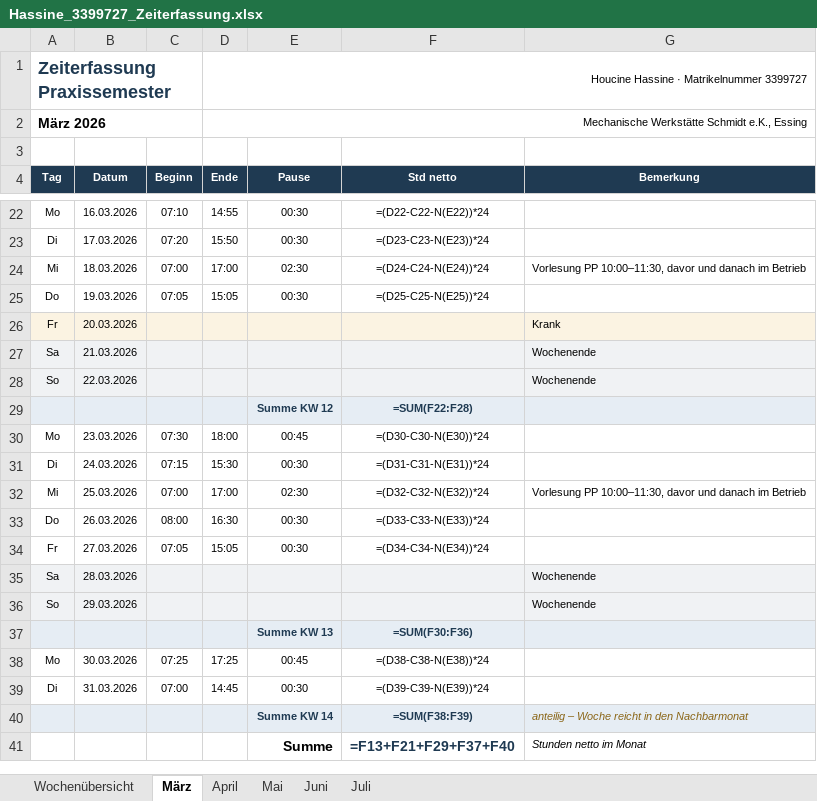
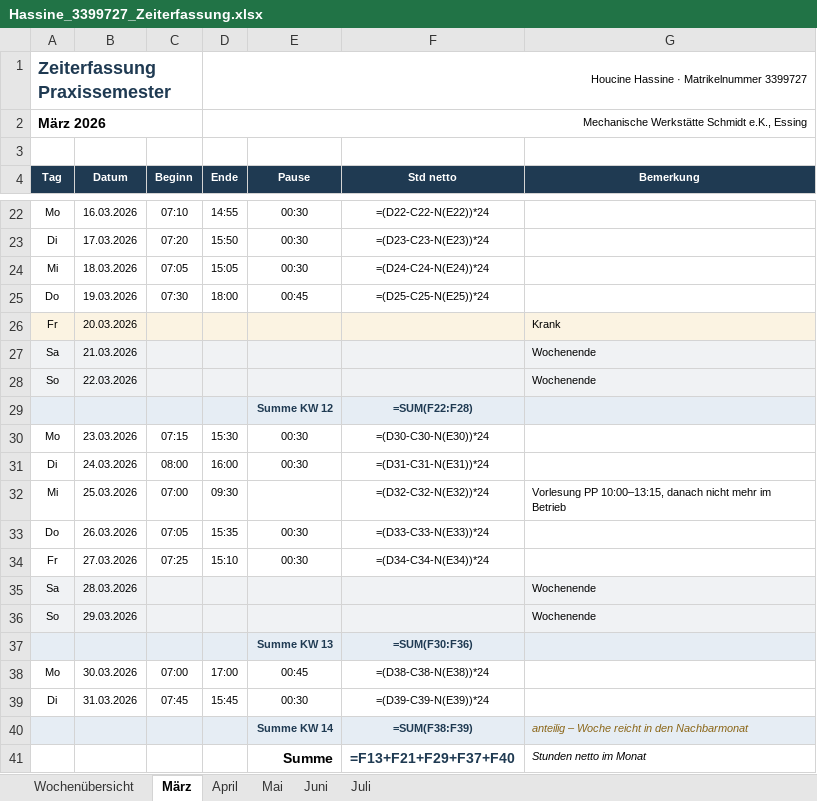
Before and after one commit to houcinehassine/Praxissemester, an Excel workbook: hochschule/Hassine_3399727_Zeiterfassung.xlsx, sheet März, drawn as a sheet; only a part is shown, gaps mark what is left out; values as stored, in another font and other column widths than the file's, no borders; formulas without a stored value are shown as written; the diff names each change by its address in the sheet, - before the commit and + after, or states it on an @@ line.

```diff
--- a/hochschule/Hassine_3399727_Zeiterfassung.xlsx (sheet März)
+++ b/hochschule/Hassine_3399727_Zeiterfassung.xlsx (sheet März)
-C24 (Beginn): 07:00
+C24 (Beginn): 07:05
-D24 (Ende): 17:00
+D24 (Ende): 15:05
-E24 (Pause): 02:30
+E24 (Pause): 00:30
-G24 (Bemerkung): Vorlesung PP 10:00–11:30, davor und danach im Betrieb
+G24 (Bemerkung): (empty)
-C25 (Beginn): 07:05
+C25 (Beginn): 07:30
-D25 (Ende): 15:05
+D25 (Ende): 18:00
-E25 (Pause): 00:30
+E25 (Pause): 00:45
-C30 (Beginn): 07:30
+C30 (Beginn): 07:15
-D30 (Ende): 18:00
+D30 (Ende): 15:30
-E30 (Pause): 00:45
+E30 (Pause): 00:30
-C31 (Beginn): 07:15
+C31 (Beginn): 08:00
-D31 (Ende): 15:30
+D31 (Ende): 16:00
-D32 (Ende): 17:00
+D32 (Ende): 09:30
-E32 (Pause): 02:30
+E32 (Pause): (empty)
-G32 (Bemerkung): Vorlesung PP 10:00–11:30, davor und danach im Betrieb
+G32 (Bemerkung): Vorlesung PP 10:00–13:15, danach nicht mehr im Betrieb
-C33 (Beginn): 08:00
+C33 (Beginn): 07:05
-D33 (Ende): 16:30
+D33 (Ende): 15:35
-C34 (Beginn): 07:05
+C34 (Beginn): 07:25
-D34 (Ende): 15:05
+D34 (Ende): 15:10
-C38 (Beginn): 07:25
+C38 (Beginn): 07:00
-D38 (Ende): 17:25
+D38 (Ende): 17:00
-C39 (Beginn): 07:00
+C39 (Beginn): 07:45
-D39 (Ende): 14:45
+D39 (Ende): 15:45
```
Also changed, not shown: sheet April, sheet Mai, sheet Juni, sheet Juli, sheet Wochenübersicht, hochschule/Hassine_3399727_Tätigkeitsnachweis.xlsx, 8 other files.
